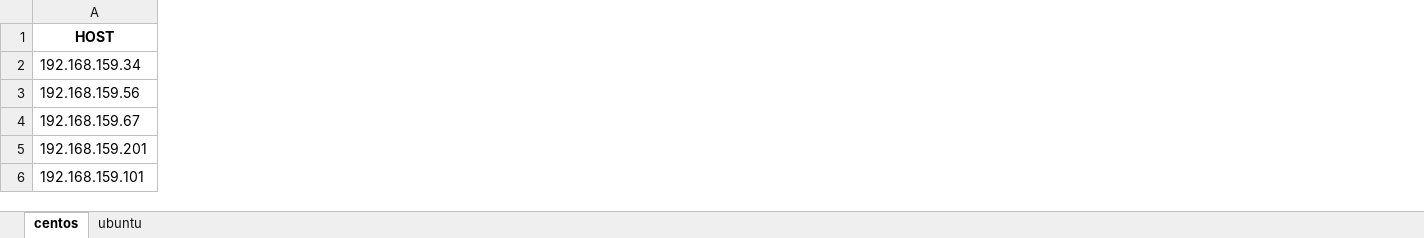
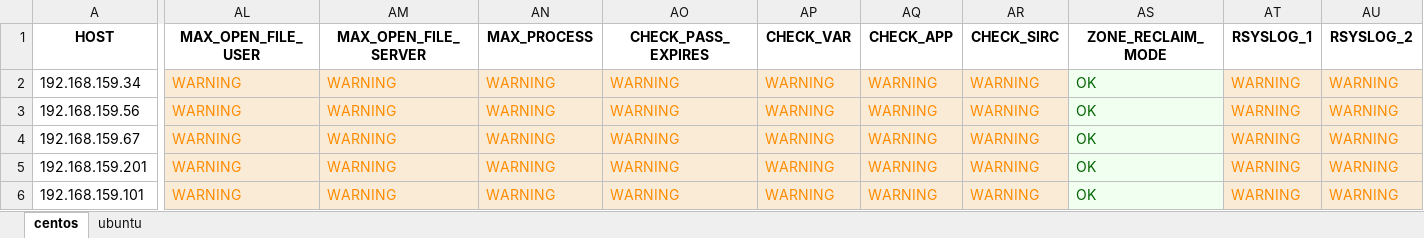
Before and after one commit to hoabeo95/system-tools, an Excel workbook: result.xlsx, sheet centos, drawn as a sheet; only a part is shown, gaps mark what is left out; values as stored, in another font and other column widths than the file's, no borders; the diff names each change by its address in the sheet, - before the commit and + after, or states it on an @@ line.

```diff
--- a/result.xlsx (sheet centos)
+++ b/result.xlsx (sheet centos)
+column AL (MAX_OPEN_FILE_USER), rows 2-6: all WARNING
+column AM (MAX_OPEN_FILE_SERVER), rows 2-6: all WARNING
+column AN (MAX_PROCESS), rows 2-6: all WARNING
+column AO (CHECK_PASS_EXPIRES), rows 2-6: all WARNING
+column AP (CHECK_VAR), rows 2-6: all WARNING
+column AQ (CHECK_APP), rows 2-6: all WARNING
+column AR (CHECK_SIRC), rows 2-6: all WARNING
+column AS (ZONE_RECLAIM_MODE), rows 2-6: all OK
+column AT (RSYSLOG_1), rows 2-6: all WARNING
+column AU (RSYSLOG_2), rows 2-6: all WARNING
```
Also changed, not shown: sheet ubuntu, 5 other files.
